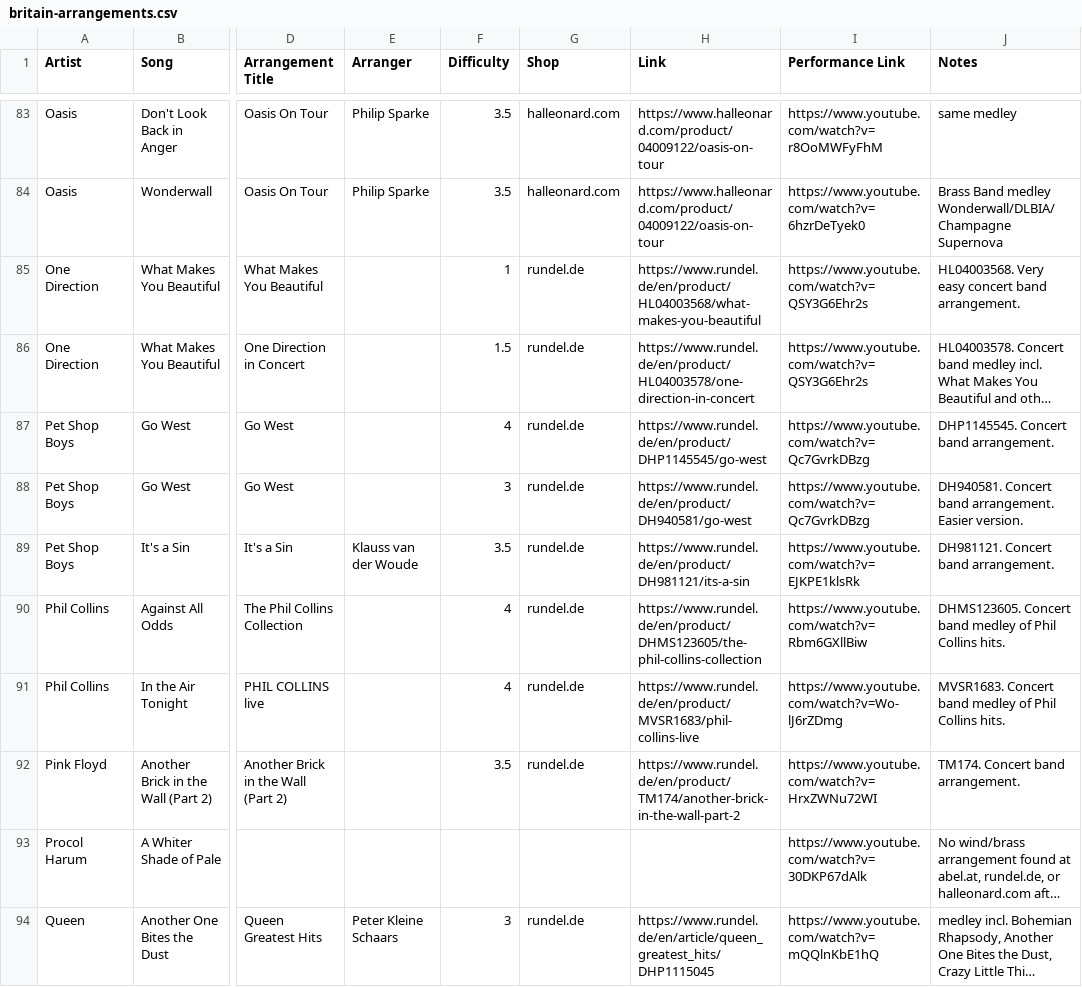
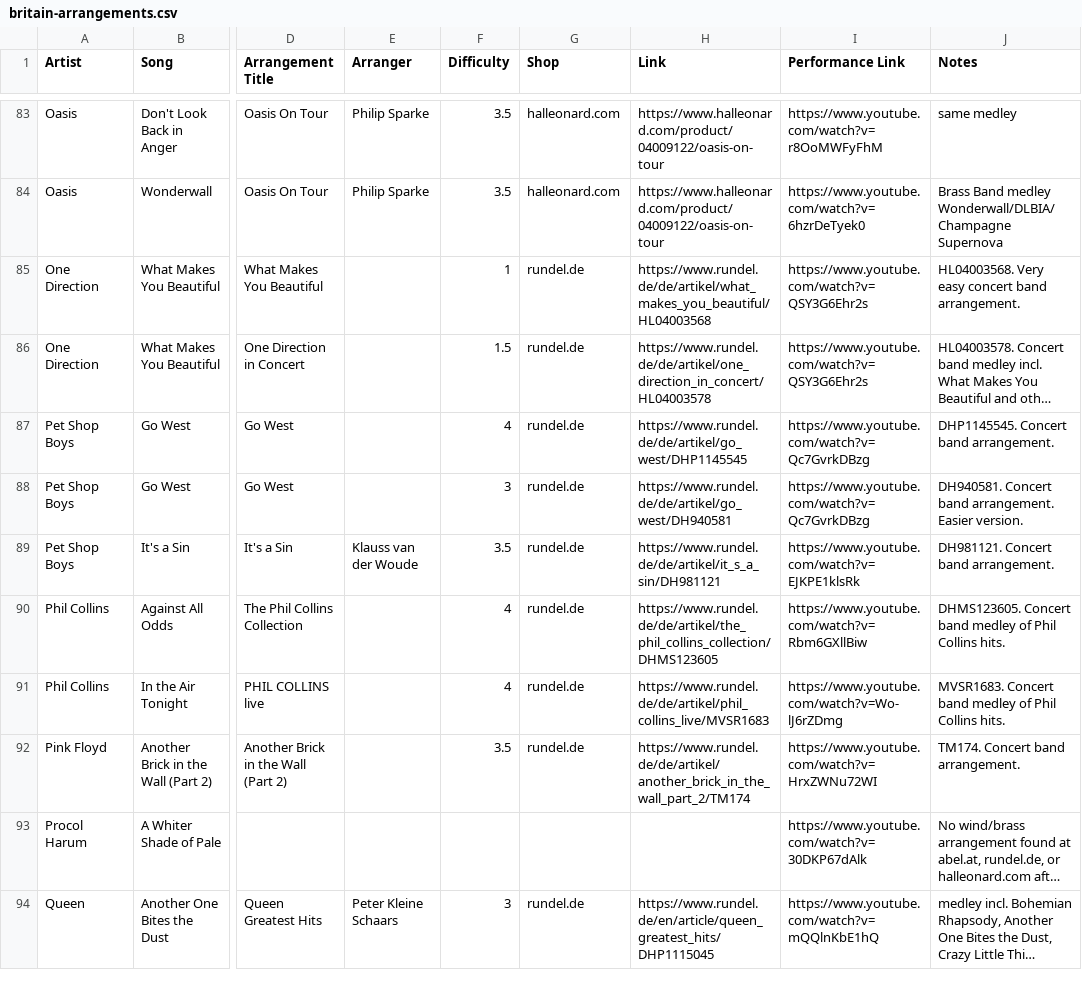
Before and after one commit to ederst/2027-themenkonzert-britain, a CSV file: britain-arrangements.csv, drawn as a sheet; only a part is shown, gaps mark what is left out; long unchanged cells end in …; the diff covers the shown part only; the diff names each change by its address in the sheet, - before the commit and + after, or states it on an @@ line.

Commit message:
migrate rundel links to /de/artikel scheme, fix halleonard + abel.at
- 21 rundel.de en/product URLs were 404 after scheme change
  (en/product/COD/slug -> de/artikel/slug/COD), resolved via
  product search, all HTTP-verified
- halleonard products/ -> product/ path fix (3745537)
- abel.at james-bond1 -> james-bond-theme2 rename
- Bohemian Rhapsody row 95: AM203 discontinued, substitute
  DHP1074237 (Masamicz Amano), arranger + note updated
- 7 sheetmusicdirect/plus 403s are anti-bot blocks, not dead

```diff
--- a/britain-arrangements.csv
+++ b/britain-arrangements.csv
-H85 (Link): https://www.rundel.de/en/product/HL04003568/what-makes-you-beautiful
+H85 (Link): https://www.rundel.de/de/artikel/what_makes_you_beautiful/HL04003568
-H86 (Link): https://www.rundel.de/en/product/HL04003578/one-direction-in-concert
+H86 (Link): https://www.rundel.de/de/artikel/one_direction_in_concert/HL04003578
-H87 (Link): https://www.rundel.de/en/product/DHP1145545/go-west
+H87 (Link): https://www.rundel.de/de/artikel/go_west/DHP1145545
-H88 (Link): https://www.rundel.de/en/product/DH940581/go-west
+H88 (Link): https://www.rundel.de/de/artikel/go_west/DH940581
-H89 (Link): https://www.rundel.de/en/product/DH981121/its-a-sin
+H89 (Link): https://www.rundel.de/de/artikel/it_s_a_sin/DH981121
-H90 (Link): https://www.rundel.de/en/product/DHMS123605/the-phil-collins-collection
+H90 (Link): https://www.rundel.de/de/artikel/the_phil_collins_collection/DHMS123605
-H91 (Link): https://www.rundel.de/en/product/MVSR1683/phil-collins-live
+H91 (Link): https://www.rundel.de/de/artikel/phil_collins_live/MVSR1683
-H92 (Link): https://www.rundel.de/en/product/TM174/another-brick-in-the-wall-part-2
+H92 (Link): https://www.rundel.de/de/artikel/another_brick_in_the_wall_part_2/TM174
```
Also changed, not shown: 17 edited cells elsewhere in this file, 1 other file.
